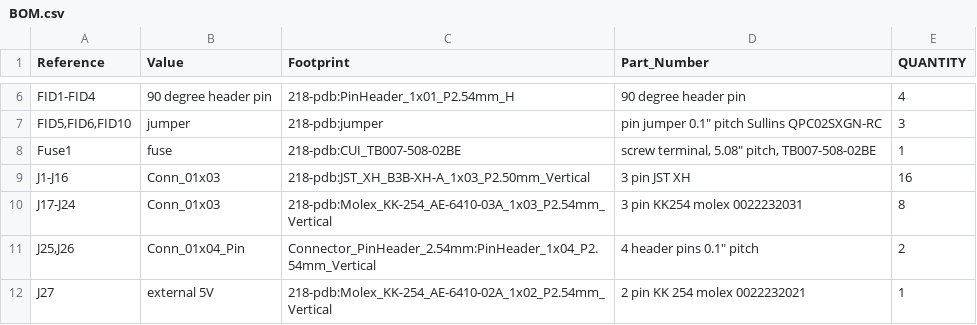
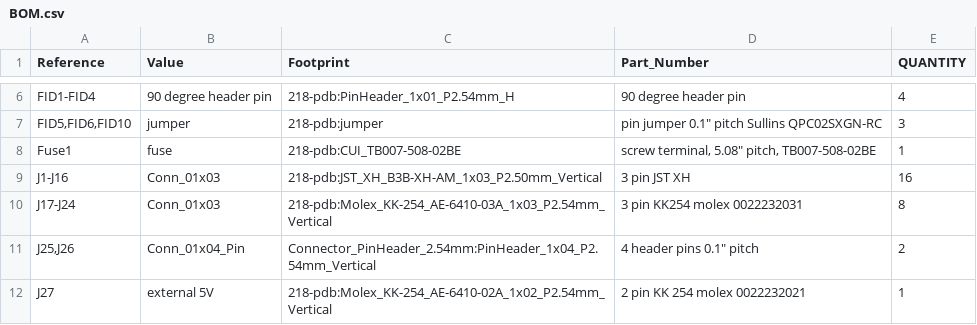
Before and after one commit to SPDLDaemon/SPDL-PDB, a CSV file: BOM.csv, drawn as a sheet; only a part is shown, gaps mark what is left out.

```diff
--- a/BOM.csv
+++ b/BOM.csv
@@ -8,3 +8,3 @@
 "Fuse1","fuse","218-pdb:CUI_TB007-508-02BE","screw terminal, 5.08"" pitch, TB007-508-02BE","1"
-"J1-J16","Conn_01x03","218-pdb:JST_XH_B3B-XH-A_1x03_P2.50mm_Vertical","3 pin JST XH","16"
+"J1-J16","Conn_01x03","218-pdb:JST_XH_B3B-XH-AM_1x03_P2.50mm_Vertical","3 pin JST XH","16"
 "J17-J24","Conn_01x03","218-pdb:Molex_KK-254_AE-6410-03A_1x03_P2.54mm_Vertical","3 pin KK254 molex 0022232031","8"
```
Also changed, not shown: 9 other files.
